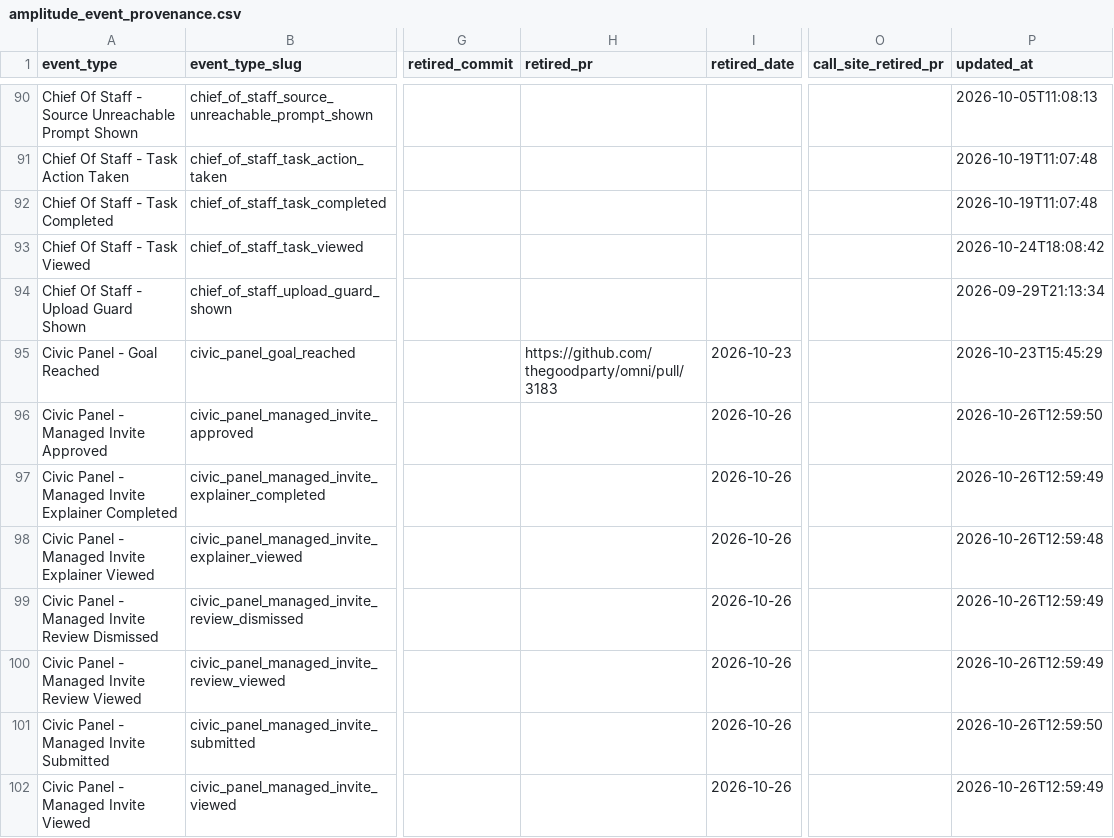
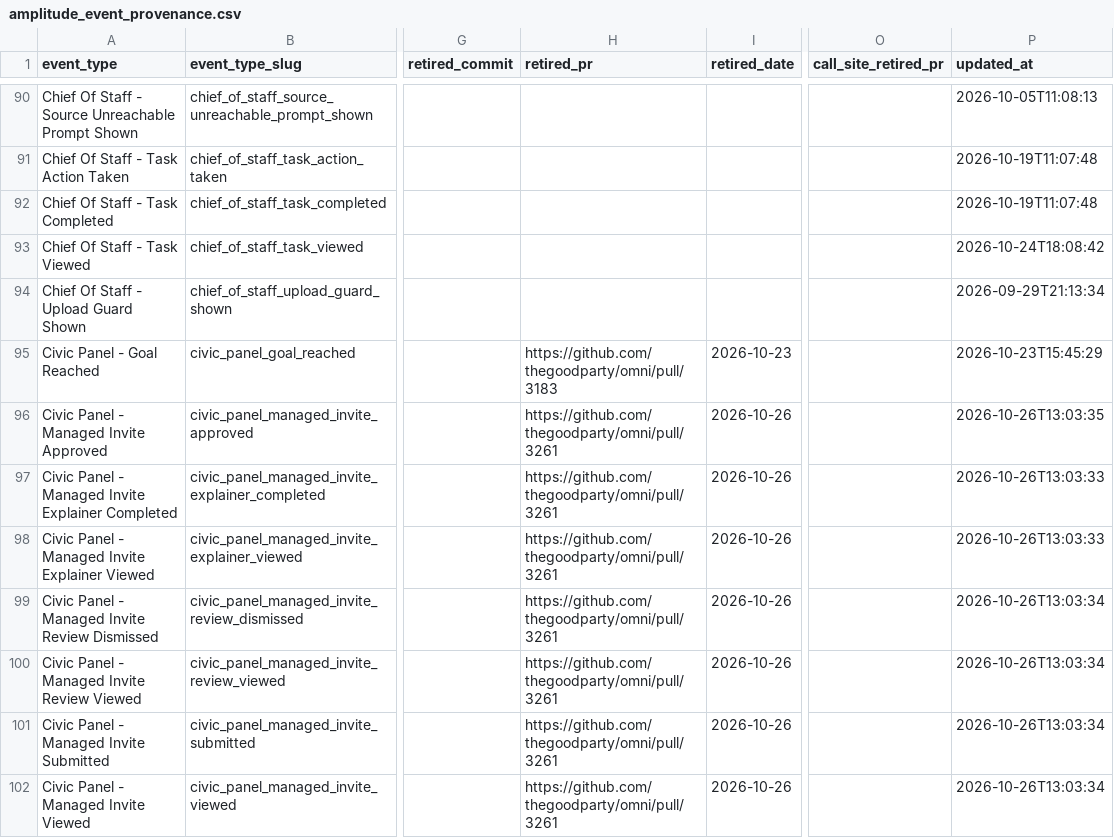
Before and after one commit to thegoodparty/omni, a CSV file: packages/runbooks/scripts/python/instrumentation_data/amplitude_event_provenance.csv, drawn as a sheet; only a part is shown, gaps mark what is left out; the diff covers the shown part only; the diff names each change by its address in the sheet, - before the commit and + after, or states it on an @@ line.

```diff
--- a/packages/runbooks/scripts/python/instrumentation_data/amplitude_event_provenance.csv
+++ b/packages/runbooks/scripts/python/instrumentation_data/amplitude_event_provenance.csv
-H96:H102 (retired_pr): (empty)
+H96:H102 (retired_pr): https://github.com/thegoodparty/omni/pull/3261
-P96 (updated_at): 2026-10-26T12:59:50
+P96 (updated_at): 2026-10-26T13:03:35
-P97 (updated_at): 2026-10-26T12:59:49
+P97 (updated_at): 2026-10-26T13:03:33
-P98 (updated_at): 2026-10-26T12:59:48
+P98 (updated_at): 2026-10-26T13:03:33
-P99:P100 (updated_at): 2026-10-26T12:59:49
+P99:P100 (updated_at): 2026-10-26T13:03:34
-P101 (updated_at): 2026-10-26T12:59:50
+P101 (updated_at): 2026-10-26T13:03:34
-P102 (updated_at): 2026-10-26T12:59:49
+P102 (updated_at): 2026-10-26T13:03:34
```
Also changed, not shown: 42 edited cells elsewhere in this file.
